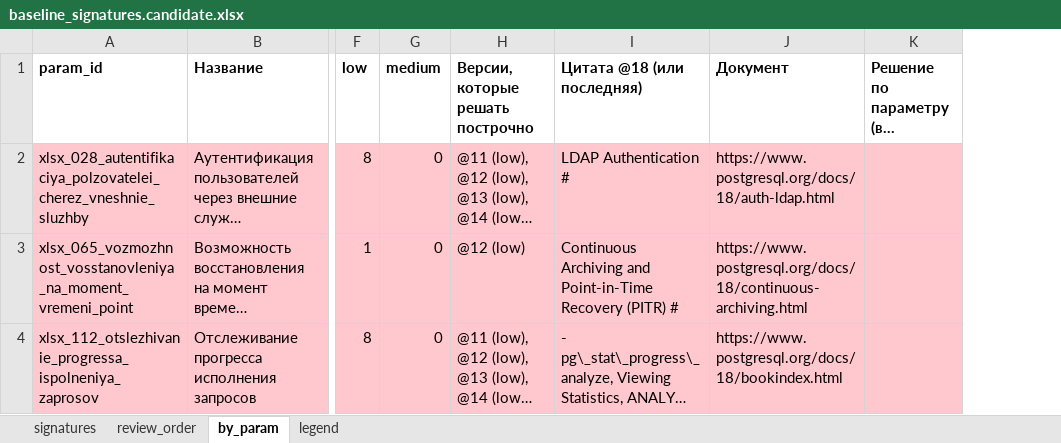
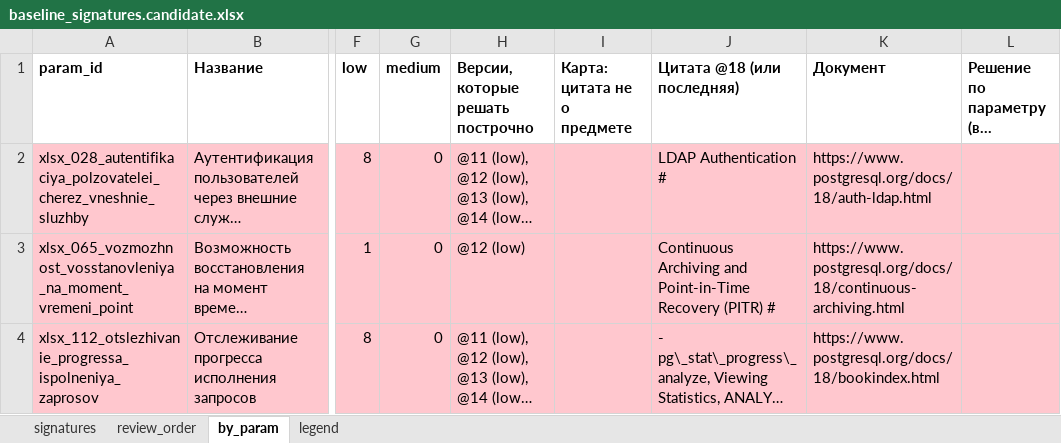
Before and after one commit to drbye78/cohound, an Excel workbook: packages/ru-pg-dbms/sources/baseline_signatures.candidate.xlsx, sheet by_param, drawn as a sheet; only a part is shown, gaps mark what is left out; long unchanged cells end in …; values as stored, in another font and other column widths than the file's, no borders; the diff covers the shown part only; the diff names each change by its address in the sheet, - before the commit and + after, or states it on an @@ line.

```diff
--- a/packages/ru-pg-dbms/sources/baseline_signatures.candidate.xlsx (sheet by_param)
+++ b/packages/ru-pg-dbms/sources/baseline_signatures.candidate.xlsx (sheet by_param)
+column I (Карта: цитата не о предмете), empty
```
Also changed, not shown: 2 added rows, 2 removed rows and 2 edited cells elsewhere in this sheet, sheet signatures, sheet review_order, sheet legend, 3 other files.
